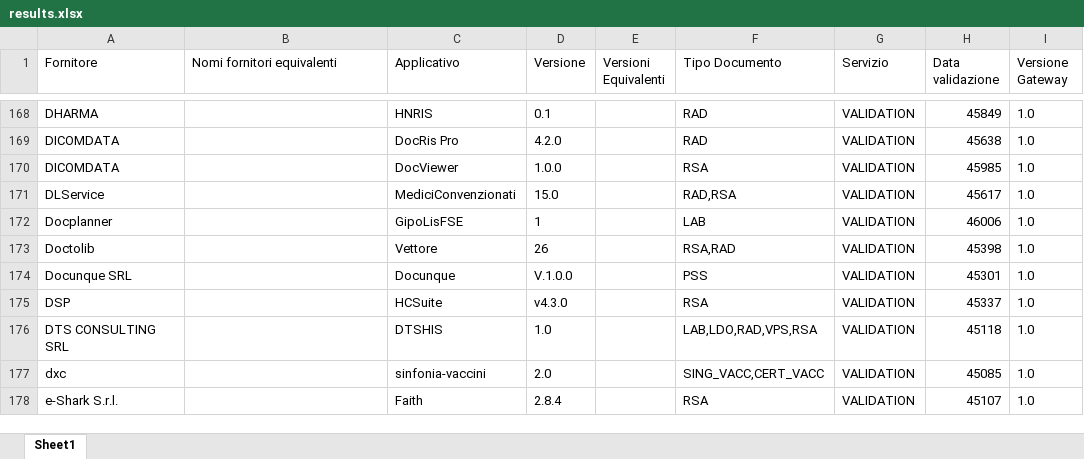
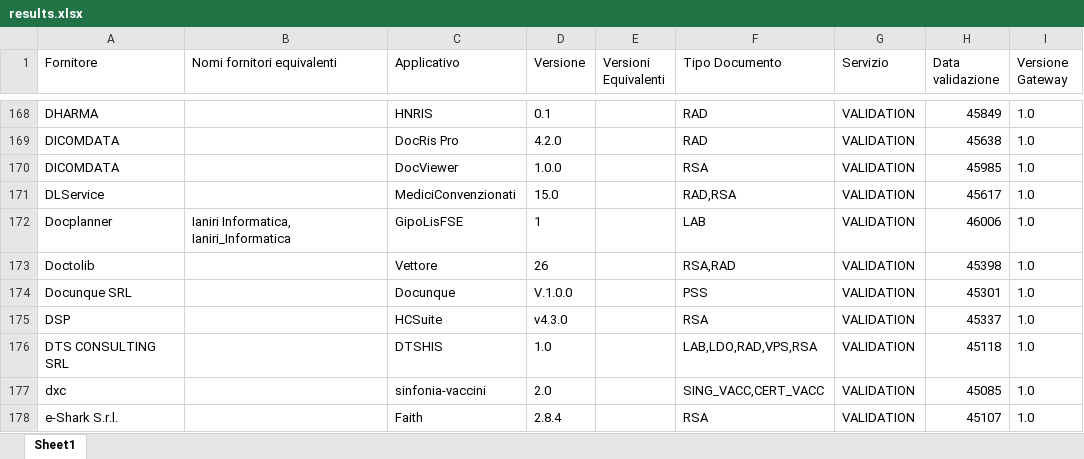
Before and after one commit to ministero-salute/it-fse-accreditati, an Excel workbook: RESULTS/results.xlsx, sheet Sheet1, drawn as a sheet; only a part is shown, gaps mark what is left out; values as stored, in another font and other column widths than the file's, no borders; the diff names each change by its address in the sheet, - before the commit and + after, or states it on an @@ line.

```diff
--- a/RESULTS/results.xlsx (sheet Sheet1)
+++ b/RESULTS/results.xlsx (sheet Sheet1)
-B172 (Nomi fornitori equivalenti): (empty)
+B172 (Nomi fornitori equivalenti): Ianiri Informatica, Ianiri_Informatica
```
Also changed, not shown: 2 other files.
